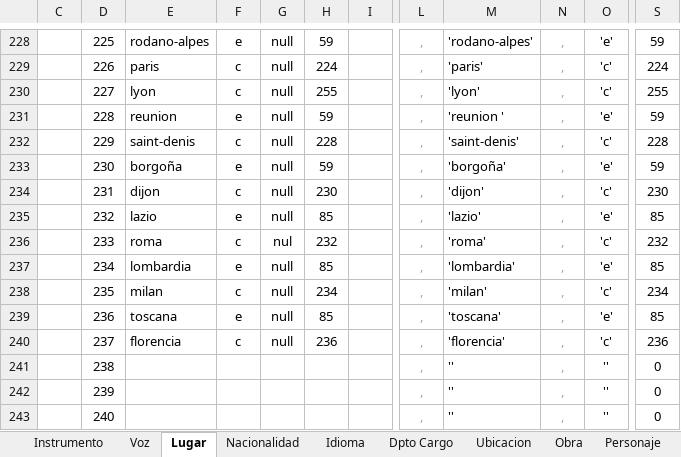
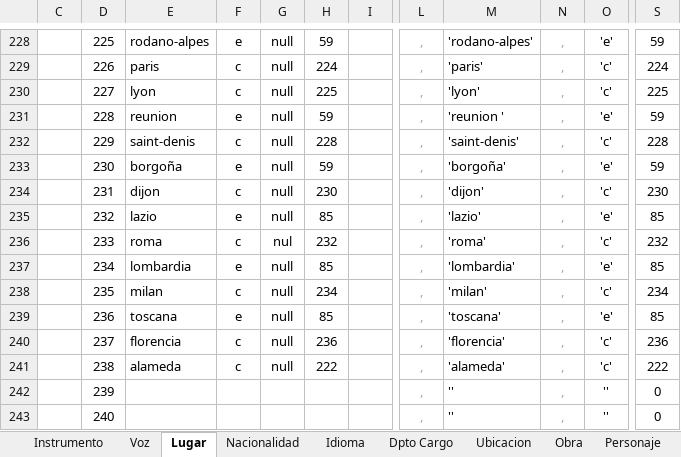
Before and after one commit to Isaac6702/base-de-datos-proy-isaackaremali, an Excel workbook: insert (karem).xlsx, sheet Lugar, drawn as a sheet; only a part is shown, gaps mark what is left out; values as stored, in another font and other column widths than the file's, no borders; table styles not drawn; the diff names each change by its address in the sheet, - before the commit and + after, or states it on an @@ line.

```diff
--- a/insert (karem).xlsx (sheet Lugar)
+++ b/insert (karem).xlsx (sheet Lugar)
-H230: 255
+H230: 225
-S230: 255
+S230: 225
-E241: (empty)
+E241: alameda
-F241: (empty)
+F241: c
-G241: (empty)
+G241: null
-H241: (empty)
+H241: 222
-M241: ''
+M241: 'alameda'
-O241: ''
+O241: 'c'
-S241: 0
+S241: 222
```
